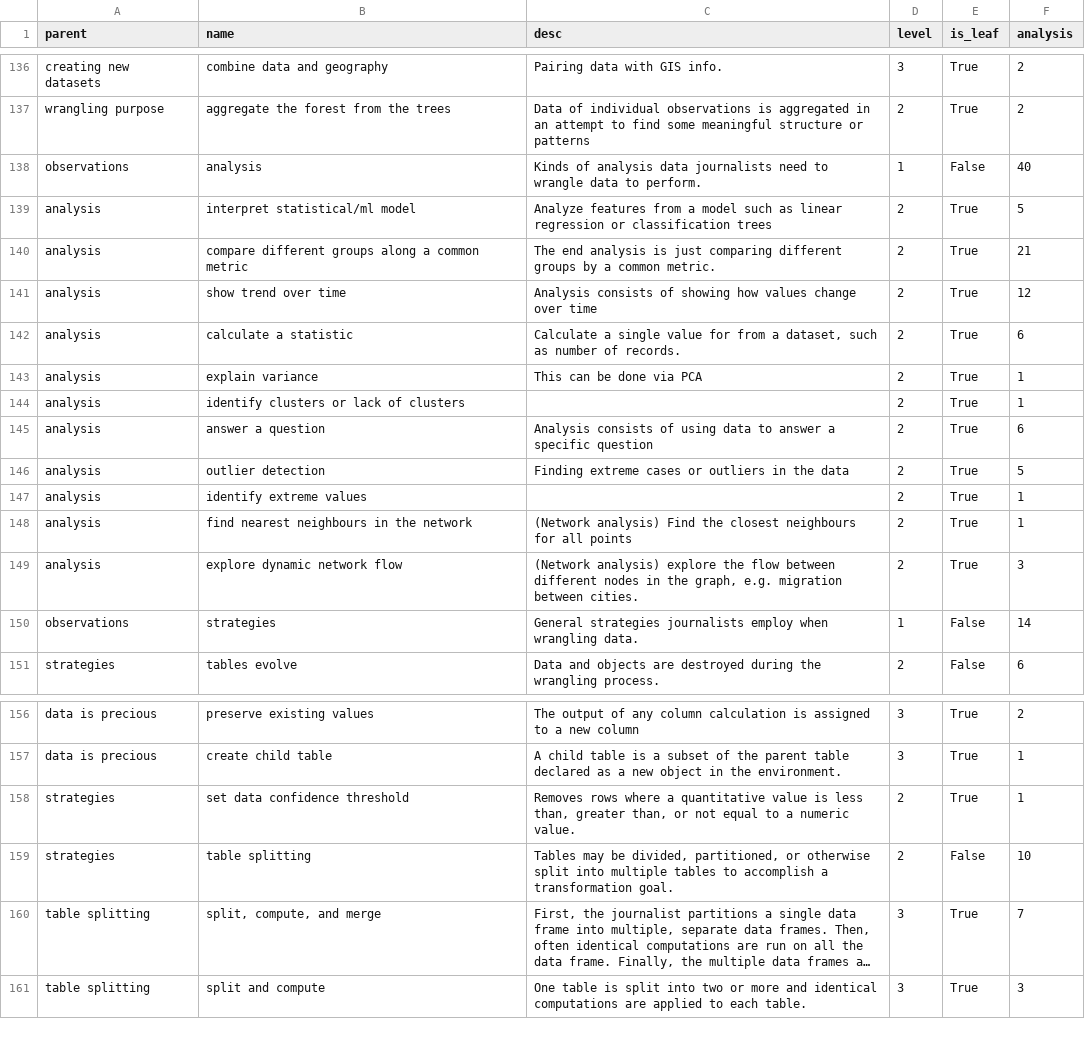
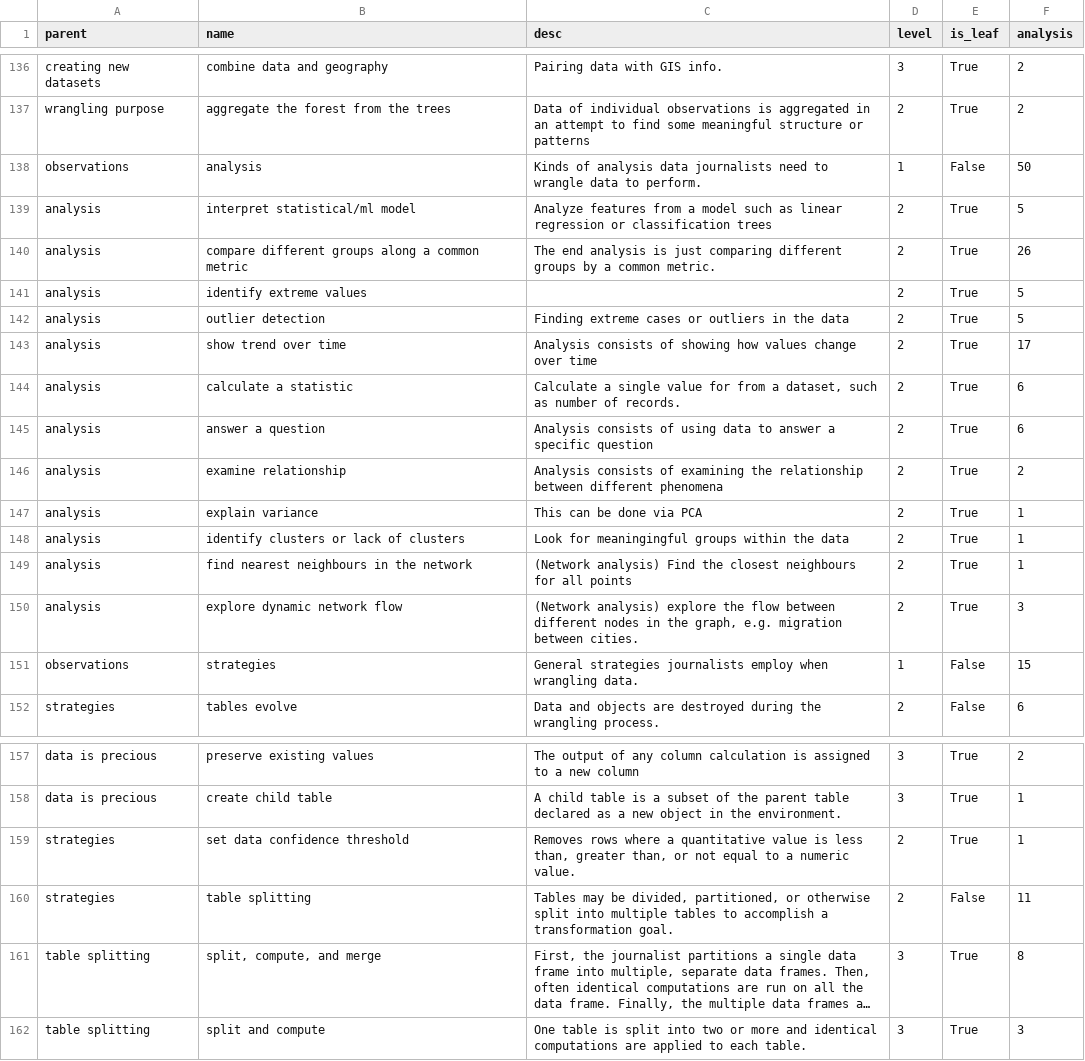
Before and after one commit to steve-kasica/table-scraps, a CSV file: data/codes.csv, drawn as a sheet; only a part is shown, gaps mark what is left out; long unchanged cells end in …; removed rows and columns are numbered as before the commit, all else as after; the diff names each change by its address in the sheet, - before the commit and + after, or states it on an @@ line.

Commit message:
Add qualitative analysis

```diff
--- a/data/codes.csv
+++ b/data/codes.csv
-F138 (analysis): 40
+F138 (analysis): 50
-F140 (analysis): 21
+F140 (analysis): 26
+row 141: analysis | identify extreme values |  | 2 | True | 5
@@ row 146 moved to row 142: analysis @@
-F143 (analysis): 12
+F143 (analysis): 17
+row 146: analysis | examine relationship | Analysis consists of examining the relationship between different phenomena | 2 | True | 2
-C148 (desc): (empty)
+C148 (desc): Look for meaningingful groups within the data
-row 147: analysis | identify extreme values |  | 2 | True | 1
-F151 (analysis): 14
+F151 (analysis): 15
-F160 (analysis): 10
+F160 (analysis): 11
-F161 (analysis): 7
+F161 (analysis): 8
```
Also changed, not shown: data/repos.csv, 13 other files.
